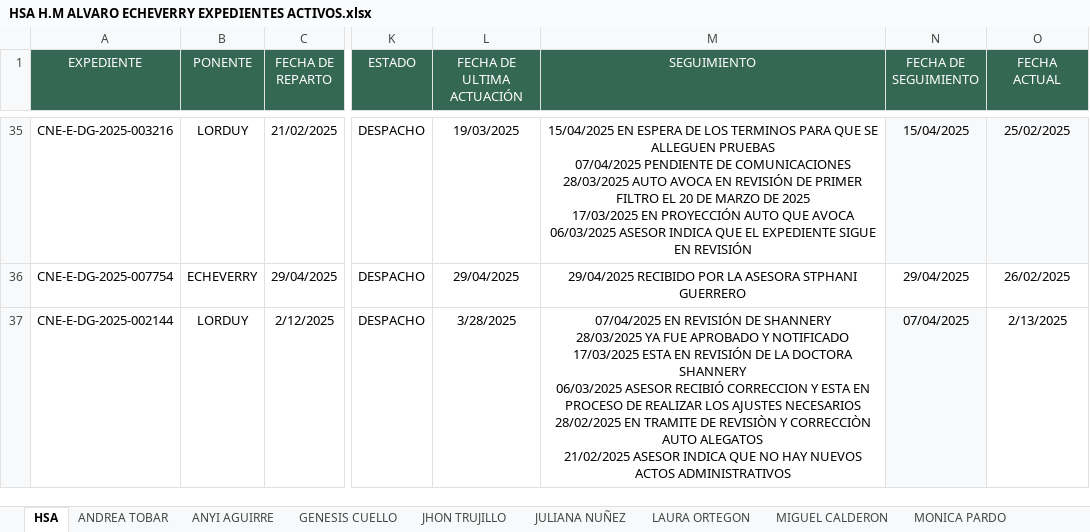
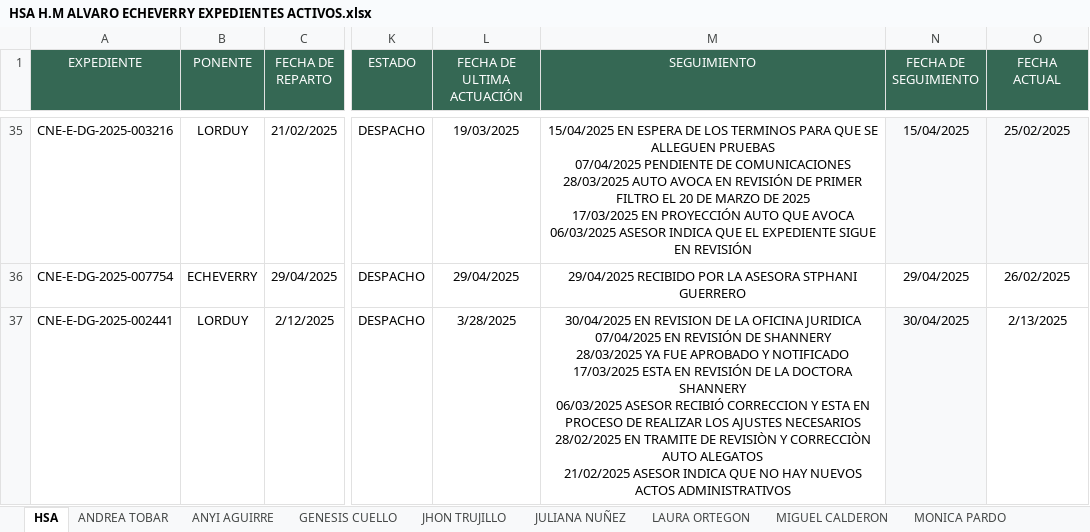
Before and after one commit to DATA-DESPACHO-CALM/HSA-EXPEDIENTES-VIVOS, an Excel workbook: HSA H.M ALVARO ECHEVERRY EXPEDIENTES ACTIVOS.xlsx, sheet HSA, drawn as a sheet; only a part is shown, gaps mark what is left out; values as stored, in another font and other column widths than the file's, no borders; ↵ is a line break in a cell; the diff names each change by its address in the sheet, - before the commit and + after, or states it on an @@ line.

```diff
--- a/HSA H.M ALVARO ECHEVERRY EXPEDIENTES ACTIVOS.xlsx (sheet HSA)
+++ b/HSA H.M ALVARO ECHEVERRY EXPEDIENTES ACTIVOS.xlsx (sheet HSA)
-A37 (EXPEDIENTE): CNE-E-DG-2025-002144
+A37 (EXPEDIENTE): CNE-E-DG-2025-002441
-M37 (SEGUIMIENTO): 07/04/2025 EN…
+M37 (SEGUIMIENTO): 30/04/2025 EN REVISION DE LA OFICINA JURIDICA ↵ 07/04/2025 EN…
-N37 (FECHA DE SEGUIMIENTO): 07/04/2025
+N37 (FECHA DE SEGUIMIENTO): 30/04/2025
```
Also changed, not shown: sheet RUBÉN MARTINEZ.
